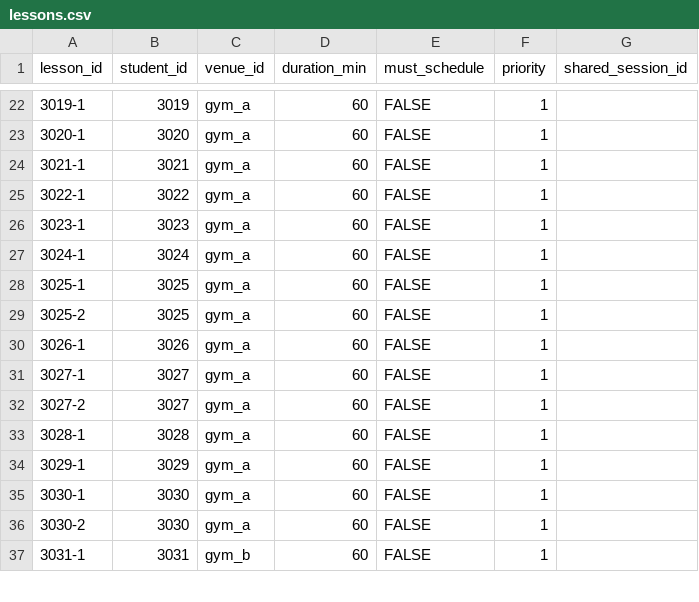
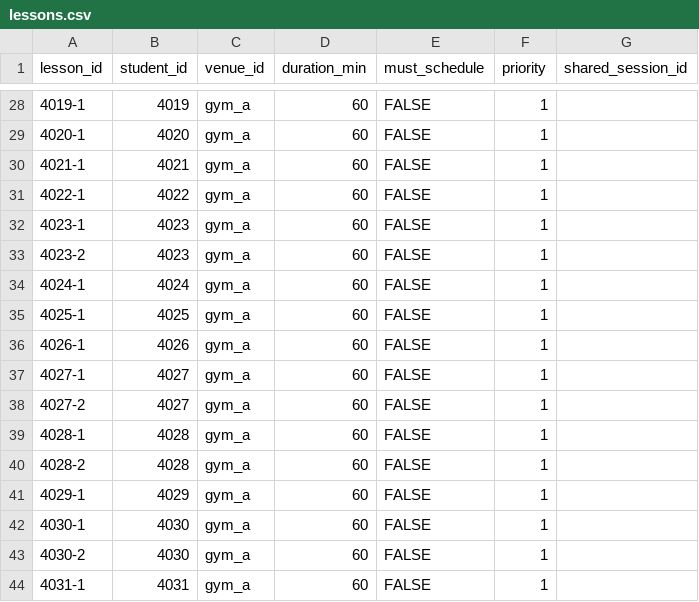
Before and after one commit to vvclin-git/ortools-scheduler, a CSV file: csv_demo_input/lessons.csv, drawn as a sheet; only a part is shown, gaps mark what is left out; the diff covers the shown part only.

```diff
--- a/csv_demo_input/lessons.csv
+++ b/csv_demo_input/lessons.csv
@@ -22,16 +28,17 @@ lesson_id,student_id,venue_id,duration_min,must_schedule,priority,shared_session
-3019-1,3019,gym_a,60,FALSE,1,
-3020-1,3020,gym_a,60,FALSE,1,
-3021-1,3021,gym_a,60,FALSE,1,
-3022-1,3022,gym_a,60,FALSE,1,
-3023-1,3023,gym_a,60,FALSE,1,
-3024-1,3024,gym_a,60,FALSE,1,
-3025-1,3025,gym_a,60,FALSE,1,
-3025-2,3025,gym_a,60,FALSE,1,
-3026-1,3026,gym_a,60,FALSE,1,
-3027-1,3027,gym_a,60,FALSE,1,
-3027-2,3027,gym_a,60,FALSE,1,
-3028-1,3028,gym_a,60,FALSE,1,
-3029-1,3029,gym_a,60,FALSE,1,
-3030-1,3030,gym_a,60,FALSE,1,
-3030-2,3030,gym_a,60,FALSE,1,
-3031-1,3031,gym_b,60,FALSE,1,
+4019-1,4019,gym_a,60,FALSE,1,
+4020-1,4020,gym_a,60,FALSE,1,
+4021-1,4021,gym_a,60,FALSE,1,
+4022-1,4022,gym_a,60,FALSE,1,
+4023-1,4023,gym_a,60,FALSE,1,
+4023-2,4023,gym_a,60,FALSE,1,
+4024-1,4024,gym_a,60,FALSE,1,
+4025-1,4025,gym_a,60,FALSE,1,
+4026-1,4026,gym_a,60,FALSE,1,
+4027-1,4027,gym_a,60,FALSE,1,
+4027-2,4027,gym_a,60,FALSE,1,
+4028-1,4028,gym_a,60,FALSE,1,
+4028-2,4028,gym_a,60,FALSE,1,
+4029-1,4029,gym_a,60,FALSE,1,
+4030-1,4030,gym_a,60,FALSE,1,
+4030-2,4030,gym_a,60,FALSE,1,
+4031-1,4031,gym_a,60,FALSE,1,
```
Also changed, not shown: 7 added rows, 4 removed rows and 82 edited cells elsewhere in this file, csv_demo_input/preferences.csv, csv_demo_input/students.csv, 5 other files.
